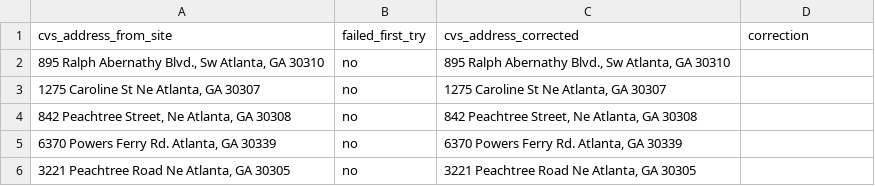
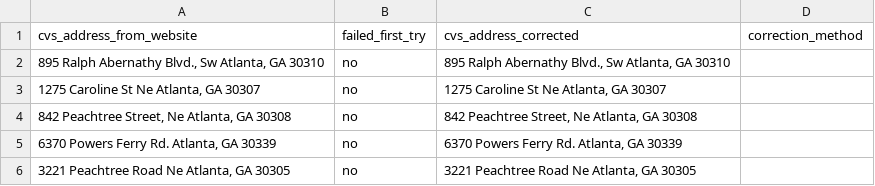
Before and after one commit to michaeldgarber/cvs-atl, a CSV file: cvs_atl.csv, drawn as a sheet; only a part is shown.

Commit message:
Add files via upload

```diff
--- a/cvs_atl.csv
+++ b/cvs_atl.csv
@@ -1,2 +1,2 @@
-cvs_address_from_site,failed_first_try,cvs_address_corrected,correction
+cvs_address_from_website,failed_first_try,cvs_address_corrected,correction_method
 "895 Ralph Abernathy Blvd., Sw Atlanta, GA 30310",no,"895 Ralph Abernathy Blvd., Sw Atlanta, GA 30310",
```
